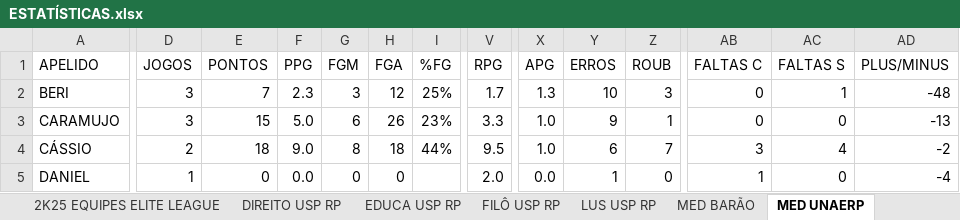
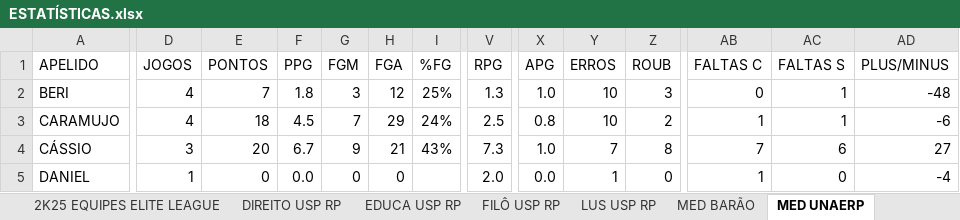
Before and after one commit to otavio-fer/EliteLeague-Dashboard, an Excel workbook: ESTATÍSTICAS.xlsx, sheet MED UNAERP, drawn as a sheet; only a part is shown, gaps mark what is left out; values as stored, in another font and other column widths than the file's, no borders; charts and pictures and table styles not drawn; the diff covers the shown part only; the diff names each change by its address in the sheet, - before the commit and + after, or states it on an @@ line.

```diff
--- a/ESTATÍSTICAS.xlsx (sheet MED UNAERP)
+++ b/ESTATÍSTICAS.xlsx (sheet MED UNAERP)
-D2:D3 (JOGOS): 3
+D2:D3 (JOGOS): 4
-F2 (PPG): 2.3
+F2 (PPG): 1.8
-V2 (RPG): 1.7
+V2 (RPG): 1.3
-X2 (APG): 1.3
+X2 (APG): 1.0
-E3 (PONTOS): 15
+E3 (PONTOS): 18
-F3 (PPG): 5.0
+F3 (PPG): 4.5
-G3 (FGM): 6
+G3 (FGM): 7
-H3 (FGA): 26
+H3 (FGA): 29
-I3 (%FG): 23%
+I3 (%FG): 24%
-V3 (RPG): 3.3
+V3 (RPG): 2.5
-X3 (APG): 1.0
+X3 (APG): 0.8
-Y3 (ERROS): 9
+Y3 (ERROS): 10
-Z3 (ROUB): 1
+Z3 (ROUB): 2
-AB3 (FALTAS C): 0
+AB3 (FALTAS C): 1
-AC3 (FALTAS S): 0
+AC3 (FALTAS S): 1
-AD3 (PLUS/MINUS): -13
+AD3 (PLUS/MINUS): -6
-D4 (JOGOS): 2
+D4 (JOGOS): 3
-E4 (PONTOS): 18
+E4 (PONTOS): 20
-F4 (PPG): 9.0
+F4 (PPG): 6.7
-G4 (FGM): 8
+G4 (FGM): 9
-H4 (FGA): 18
+H4 (FGA): 21
-I4 (%FG): 44%
+I4 (%FG): 43%
-V4 (RPG): 9.5
+V4 (RPG): 7.3
-Y4 (ERROS): 6
+Y4 (ERROS): 7
-Z4 (ROUB): 7
+Z4 (ROUB): 8
-AB4 (FALTAS C): 3
+AB4 (FALTAS C): 7
-AC4 (FALTAS S): 4
+AC4 (FALTAS S): 6
-AD4 (PLUS/MINUS): -2
+AD4 (PLUS/MINUS): 27
```
Also changed, not shown: 159 edited cells elsewhere in this sheet, sheet ESTATÍSTICAS ATLETAS, sheet 2K25 ELITE LEAGUE, sheet MED USP RP, sheet 2K25 EQUIPES ELITE LEAGUE, sheet ESTATÍSTICAS EQUIPES, sheet LUS USP RP, 2 more sheets, other sheet tabs, formulas that keep their value.
